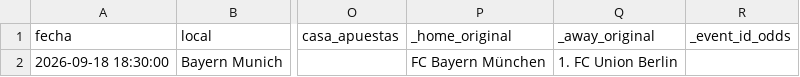
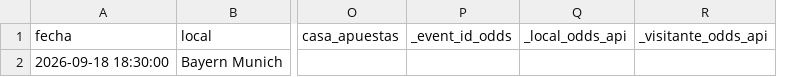
Before and after one commit to hectormera4-dotcom/premier-picks, a CSV file: picks_del_dia_bundesliga.csv, drawn as a sheet; only a part is shown, gaps mark what is left out; removed rows and columns are numbered as before the commit, all else as after; the diff names each change by its address in the sheet, - before the commit and + after, or states it on an @@ line.

```diff
--- a/picks_del_dia_bundesliga.csv
+++ b/picks_del_dia_bundesliga.csv
-column P (_home_original), row 2: FC Bayern München
-column Q (_away_original), row 2: 1. FC Union Berlin
+column Q (_local_odds_api), empty
+column R (_visitante_odds_api), empty
```
Also changed, not shown: picks_del_dia_championship.csv, picks_del_dia_eredivisie.csv, 5 other files.
